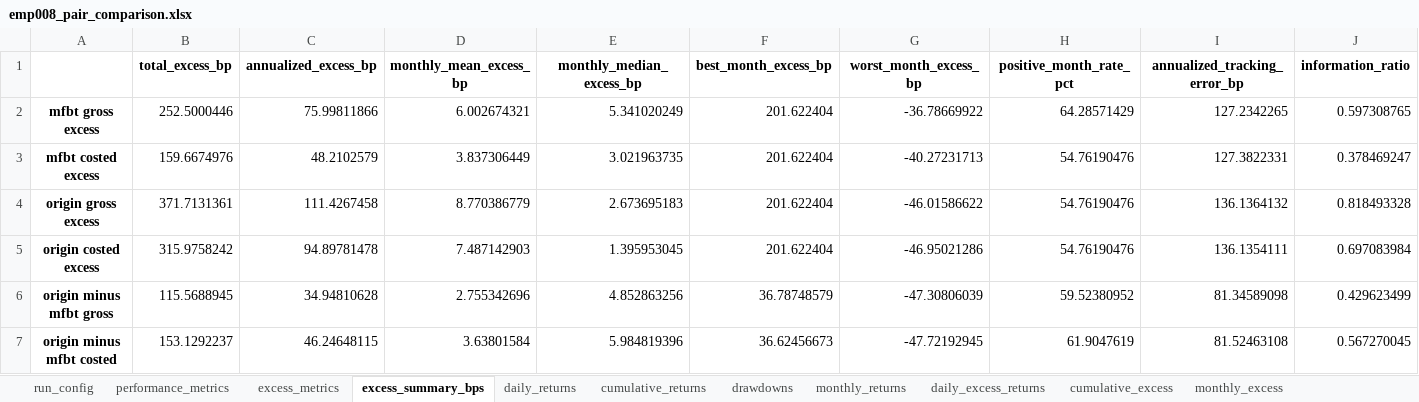
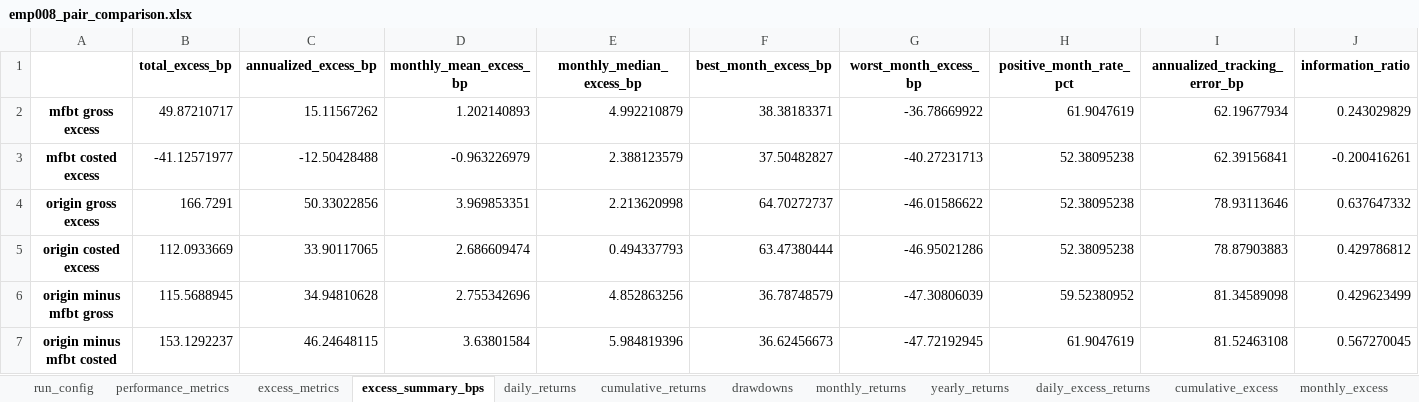
Before and after one commit to bokyoung96/shquants, an Excel workbook: results/emp008_runs/mfbt_vs_origin_emp008/emp008_pair_comparison.xlsx, sheet excess_summary_bps, drawn as a sheet; values as stored, in another font and other column widths than the file's, no borders; the diff names each change by its address in the sheet, - before the commit and + after, or states it on an @@ line.

```diff
--- a/results/emp008_runs/mfbt_vs_origin_emp008/emp008_pair_comparison.xlsx (sheet excess_summary_bps)
+++ b/results/emp008_runs/mfbt_vs_origin_emp008/emp008_pair_comparison.xlsx (sheet excess_summary_bps)
+sheet tab: yearly_returns
-B2 (total_excess_bp): 252.5000446
+B2 (total_excess_bp): 49.87210717
-C2 (annualized_excess_bp): 75.99811866
+C2 (annualized_excess_bp): 15.11567262
-D2 (monthly_mean_excess_bp): 6.002674321
+D2 (monthly_mean_excess_bp): 1.202140893
-E2 (monthly_median_excess_bp): 5.341020249
+E2 (monthly_median_excess_bp): 4.992210879
-F2 (best_month_excess_bp): 201.622404
+F2 (best_month_excess_bp): 38.38183371
-H2 (positive_month_rate_pct): 64.28571429
+H2 (positive_month_rate_pct): 61.9047619
-I2 (annualized_tracking_error_bp): 127.2342265
+I2 (annualized_tracking_error_bp): 62.19677934
-J2 (information_ratio): 0.597308765
+J2 (information_ratio): 0.243029829
-B3 (total_excess_bp): 159.6674976
+B3 (total_excess_bp): -41.12571977
-C3 (annualized_excess_bp): 48.2102579
+C3 (annualized_excess_bp): -12.50428488
-D3 (monthly_mean_excess_bp): 3.837306449
+D3 (monthly_mean_excess_bp): -0.963226979
-E3 (monthly_median_excess_bp): 3.021963735
+E3 (monthly_median_excess_bp): 2.388123579
-F3 (best_month_excess_bp): 201.622404
+F3 (best_month_excess_bp): 37.50482827
-H3:H5 (positive_month_rate_pct): 54.76190476
+H3:H5 (positive_month_rate_pct): 52.38095238
-I3 (annualized_tracking_error_bp): 127.3822331
+I3 (annualized_tracking_error_bp): 62.39156841
-J3 (information_ratio): 0.378469247
+J3 (information_ratio): -0.200416261
-B4 (total_excess_bp): 371.7131361
+B4 (total_excess_bp): 166.7291
-C4 (annualized_excess_bp): 111.4267458
+C4 (annualized_excess_bp): 50.33022856
-D4 (monthly_mean_excess_bp): 8.770386779
+D4 (monthly_mean_excess_bp): 3.969853351
-E4 (monthly_median_excess_bp): 2.673695183
+E4 (monthly_median_excess_bp): 2.213620998
-F4 (best_month_excess_bp): 201.622404
+F4 (best_month_excess_bp): 64.70272737
-I4 (annualized_tracking_error_bp): 136.1364132
+I4 (annualized_tracking_error_bp): 78.93113646
-J4 (information_ratio): 0.818493328
+J4 (information_ratio): 0.637647332
-B5 (total_excess_bp): 315.9758242
+B5 (total_excess_bp): 112.0933669
-C5 (annualized_excess_bp): 94.89781478
+C5 (annualized_excess_bp): 33.90117065
-D5 (monthly_mean_excess_bp): 7.487142903
+D5 (monthly_mean_excess_bp): 2.686609474
-E5 (monthly_median_excess_bp): 1.395953045
+E5 (monthly_median_excess_bp): 0.494337793
-F5 (best_month_excess_bp): 201.622404
+F5 (best_month_excess_bp): 63.47380444
-I5 (annualized_tracking_error_bp): 136.1354111
+I5 (annualized_tracking_error_bp): 78.87903883
-J5 (information_ratio): 0.697083984
+J5 (information_ratio): 0.429786812
```
Also changed, not shown: sheet cumulative_excess, sheet cumulative_returns, sheet excess_metrics, sheet performance_metrics, sheet monthly_excess, sheet daily_excess_returns, 2 more sheets, other sheet tabs, 9 other files.
